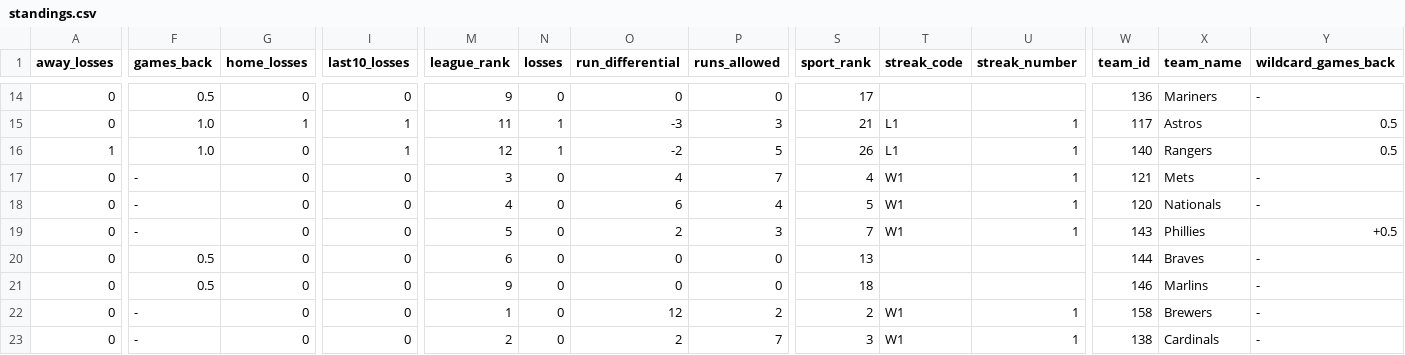
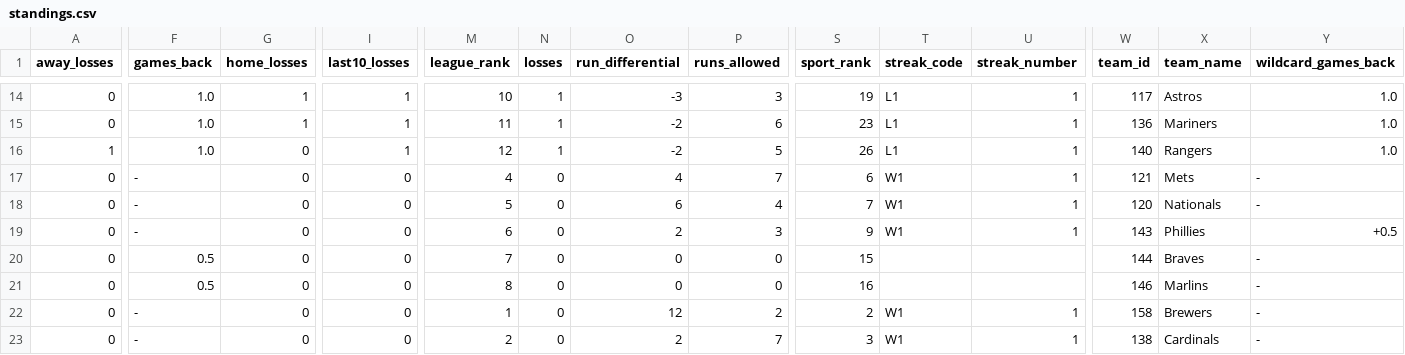
Before and after one commit to fuku8/mlb-data, a CSV file: data/standings.csv, drawn as a sheet; only a part is shown, gaps mark what is left out; the diff covers the shown part only; the diff names each change by its address in the sheet, - before the commit and + after, or states it on an @@ line.

```diff
--- a/data/standings.csv
+++ b/data/standings.csv
-F14 (games_back): 0.5
+F14 (games_back): 1.0
-G14 (home_losses): 0
+G14 (home_losses): 1
-I14 (last10_losses): 0
+I14 (last10_losses): 1
-M14 (league_rank): 9
+M14 (league_rank): 10
-N14 (losses): 0
+N14 (losses): 1
-O14 (run_differential): 0
+O14 (run_differential): -3
-P14 (runs_allowed): 0
+P14 (runs_allowed): 3
-S14 (sport_rank): 17
+S14 (sport_rank): 19
-T14 (streak_code): (empty)
+T14 (streak_code): L1
-U14 (streak_number): (empty)
+U14 (streak_number): 1
-W14 (team_id): 136
+W14 (team_id): 117
-X14 (team_name): Mariners
+X14 (team_name): Astros
-Y14 (wildcard_games_back): -
+Y14 (wildcard_games_back): 1.0
-O15 (run_differential): -3
+O15 (run_differential): -2
-P15 (runs_allowed): 3
+P15 (runs_allowed): 6
-S15 (sport_rank): 21
+S15 (sport_rank): 23
-W15 (team_id): 117
+W15 (team_id): 136
-X15 (team_name): Astros
+X15 (team_name): Mariners
-Y15:Y16 (wildcard_games_back): 0.5
+Y15:Y16 (wildcard_games_back): 1.0
-M17 (league_rank): 3
+M17 (league_rank): 4
-S17 (sport_rank): 4
+S17 (sport_rank): 6
-M18 (league_rank): 4
+M18 (league_rank): 5
-S18 (sport_rank): 5
+S18 (sport_rank): 7
-M19 (league_rank): 5
+M19 (league_rank): 6
-S19 (sport_rank): 7
+S19 (sport_rank): 9
-M20 (league_rank): 6
+M20 (league_rank): 7
-S20 (sport_rank): 13
+S20 (sport_rank): 15
-M21 (league_rank): 9
+M21 (league_rank): 8
-S21 (sport_rank): 18
+S21 (sport_rank): 16
```
Also changed, not shown: 2 added rows, 2 removed rows and 47 edited cells elsewhere in this file, data/player_fielding.csv, data/player_hitting.csv, 16 other files.
